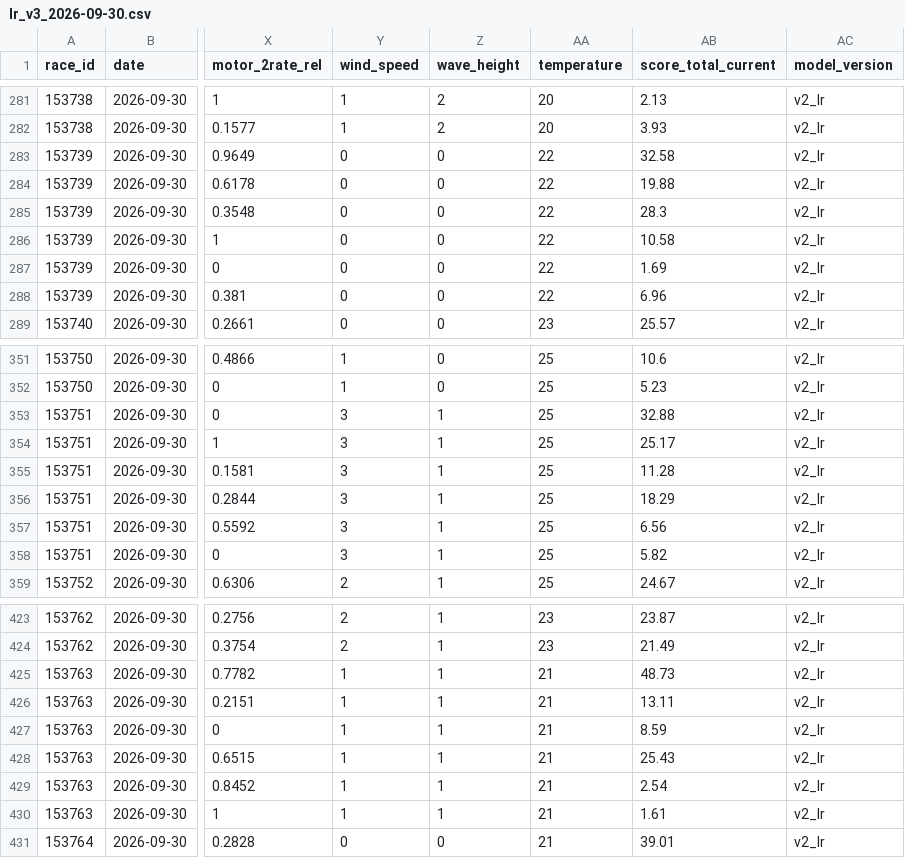
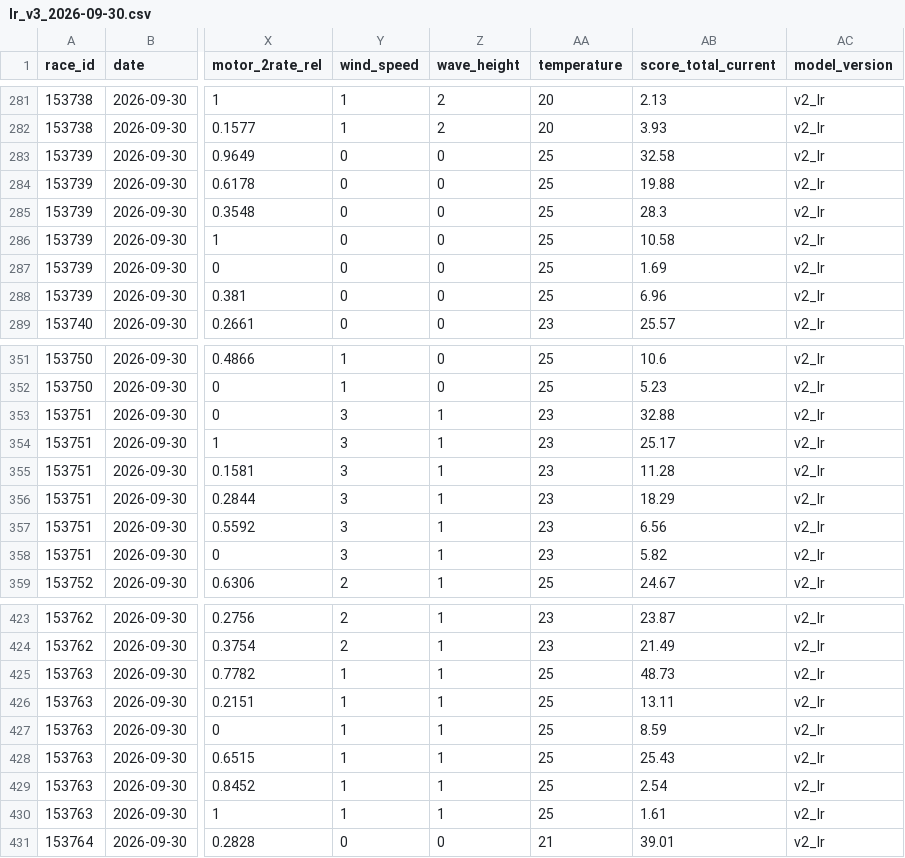
Before and after one commit to faeabhgafaafae/teiou, a CSV file: data/lr_v3_2026-09-30.csv, drawn as a sheet; only a part is shown, gaps mark what is left out; the diff covers the shown part only; the diff names each change by its address in the sheet, - before the commit and + after, or states it on an @@ line.

```diff
--- a/data/lr_v3_2026-09-30.csv
+++ b/data/lr_v3_2026-09-30.csv
-AA283:AA288 (temperature): 22
+AA283:AA288 (temperature): 25
-AA353:AA358 (temperature): 25
+AA353:AA358 (temperature): 23
-AA425:AA430 (temperature): 21
+AA425:AA430 (temperature): 25
```
Also changed, not shown: 30 edited cells elsewhere in this file.
